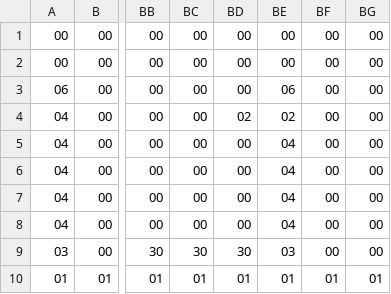
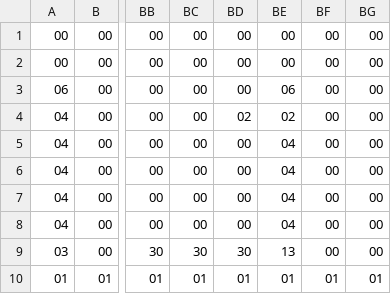
Before and after one commit to reizi-ara/team, a CSV file: ACG/ACG/map_0.csv, drawn as a sheet; only a part is shown, gaps mark what is left out; the diff names each change by its address in the sheet, - before the commit and + after, or states it on an @@ line.

```diff
--- a/ACG/ACG/map_0.csv
+++ b/ACG/ACG/map_0.csv
-BE9: 03
+BE9: 13
```
Also changed, not shown: 2 other files.
